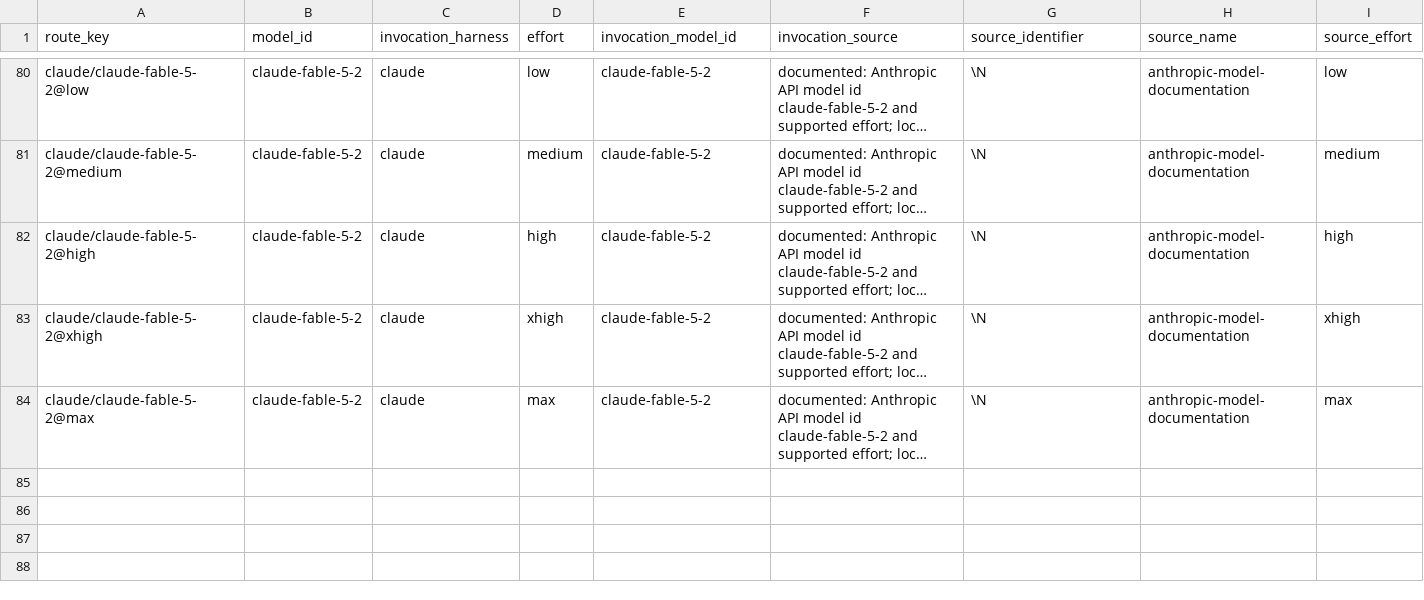
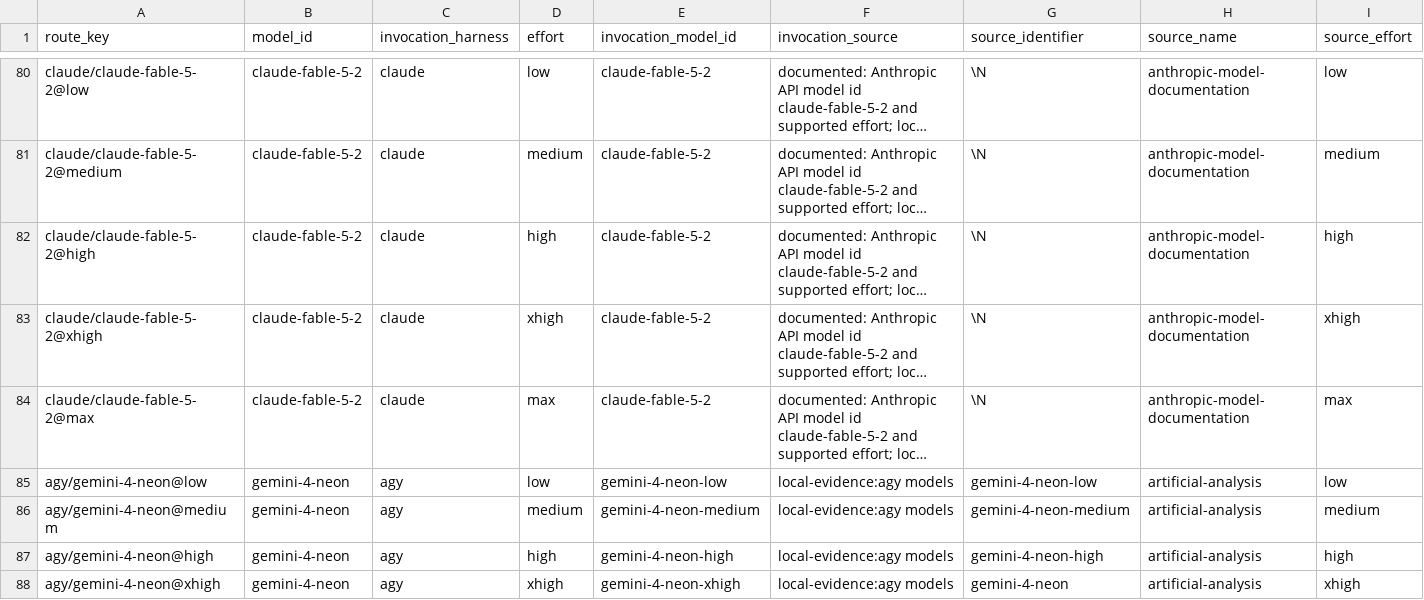
Before and after one commit to Hikari9/auto-office, a TSV file: catalog/routes.tsv, drawn as a sheet; only a part is shown, gaps mark what is left out; long unchanged cells end in …; rows hold the shown columns only; the diff covers the shown part only; the diff names each change by its address in the sheet, - before the commit and + after, or states it on an @@ line.

```diff
--- a/catalog/routes.tsv
+++ b/catalog/routes.tsv
+row 85: agy/gemini-4-neon@low | gemini-4-neon | agy | low | gemini-4-neon-low | local-evidence:agy models | gemini-4-neon-low | artificial-analysis | low
+row 86: agy/gemini-4-neon@medium | gemini-4-neon | agy | medium | gemini-4-neon-medium | local-evidence:agy models | gemini-4-neon-medium | artificial-analysis | medium
+row 87: agy/gemini-4-neon@high | gemini-4-neon | agy | high | gemini-4-neon-high | local-evidence:agy models | gemini-4-neon-high | artificial-analysis | high
+row 88: agy/gemini-4-neon@xhigh | gemini-4-neon | agy | xhigh | gemini-4-neon-xhigh | local-evidence:agy models | gemini-4-neon | artificial-analysis | xhigh
```
Also changed, not shown: 4 added rows and 3 edited cells elsewhere in this file, catalog/benchmarks.tsv, plugin-dist/catalog/benchmarks.tsv, 24 other files.
